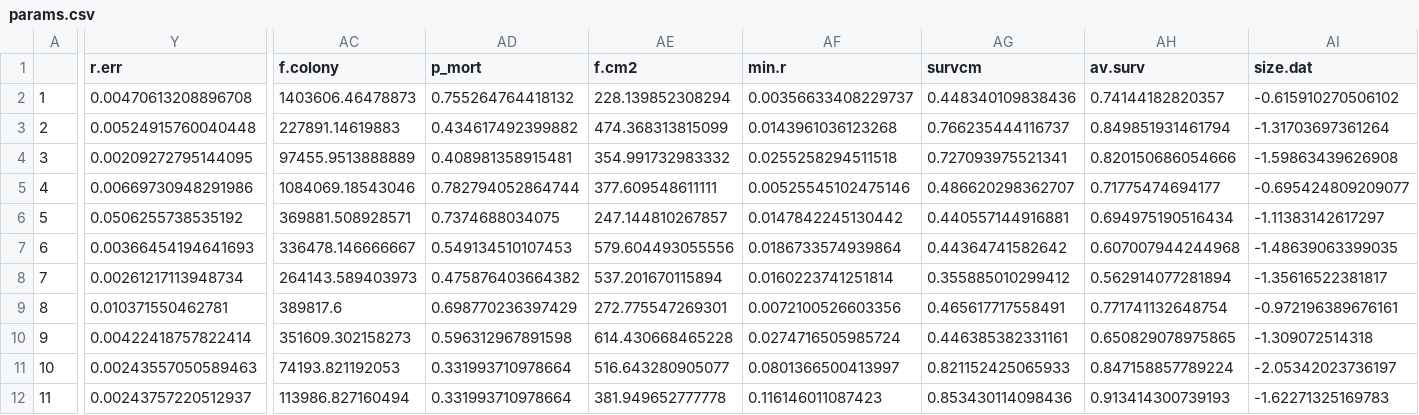
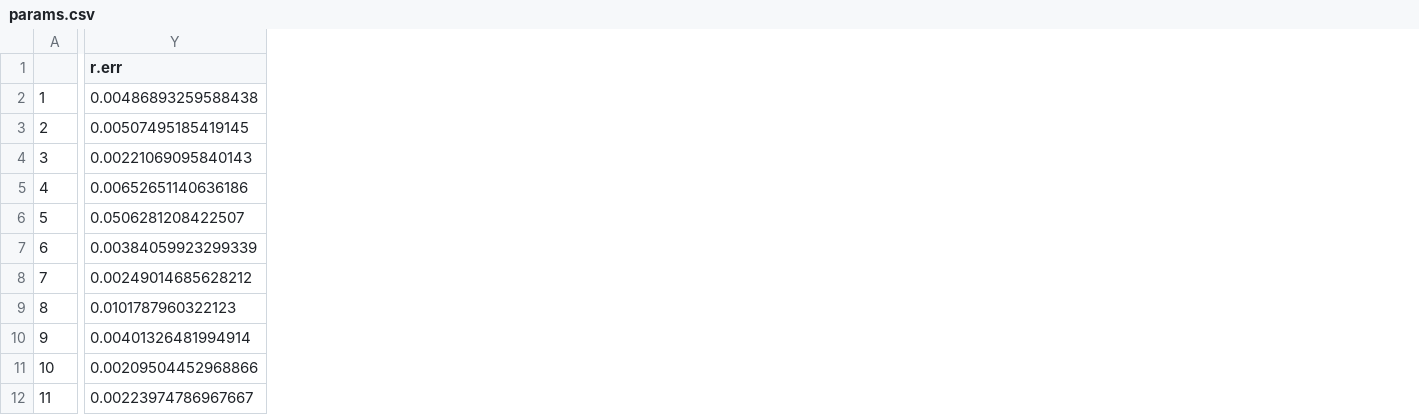
Before and after one commit to jmadinlab/trimodal_ipm, a CSV file: output/params.csv, drawn as a sheet; only a part is shown, gaps mark what is left out; the diff covers the shown part only; the diff names each change by its address in the sheet, - before the commit and + after, or states it on an @@ line.

```diff
--- a/output/params.csv
+++ b/output/params.csv
-column AC (f.colony), rows 2-12: 1403606.46478873 | 227891.14619883 | 97455.9513888889 | 1084069.18543046 | 369881.508928571 | 336478.146666667 | 264143.589403973 | 389817.6 | 351609.302158273 | 74193.821192053 | 113986.827160494
-column AD (p_mort), rows 2-12: 0.755264764418132 | 0.434617492399882 | 0.408981358915481 | 0.782794052864744 | 0.7374688034075 | 0.549134510107453 | 0.475876403664382 | 0.698770236397429 | 0.596312967891598 | 0.331993710978664 | 0.331993710978664
-column AE (f.cm2), rows 2-12: 228.139852308294 | 474.368313815099 | 354.991732983332 | 377.609548611111 | 247.144810267857 | 579.604493055556 | 537.201670115894 | 272.775547269301 | 614.430668465228 | 516.643280905077 | 381.949652777778
-column AF (min.r), rows 2-12: 0.00356633408229737 | 0.0143961036123268 | 0.0255258294511518 | 0.00525545102475146 | 0.0147842245130442 | 0.0186733574939864 | 0.0160223741251814 | 0.0072100526603356 | 0.0274716505985724 | 0.0801366500413997 | 0.116146011087423
-column AG (survcm), rows 2-12: 0.448340109838436 | 0.766235444116737 | 0.727093975521341 | 0.486620298362707 | 0.440557144916881 | 0.44364741582642 | 0.355885010299412 | 0.465617717558491 | 0.446385382331161 | 0.821152425065933 | 0.853430114098436
-column AH (av.surv), rows 2-12: 0.74144182820357 | 0.849851931461794 | 0.820150686054666 | 0.71775474694177 | 0.694975190516434 | 0.607007944244968 | 0.562914077281894 | 0.771741132648754 | 0.650829078975865 | 0.847158857789224 | 0.913414300739193
-column AI (size.dat), rows 2-12: -0.615910270506102 | -1.31703697361264 | -1.59863439626908 | -0.695424809209077 | -1.11383142617297 | -1.48639063399035 | -1.35616522381817 | -0.972196389676161 | -1.309072514318 | -2.05342023736197 | -1.62271325169783
-Y2 (r.err): 0.00470613208896708
+Y2 (r.err): 0.00486893259588438
-Y3 (r.err): 0.00524915760040448
+Y3 (r.err): 0.00507495185419145
-Y4 (r.err): 0.00209272795144095
+Y4 (r.err): 0.00221069095840143
-Y5 (r.err): 0.00669730948291986
+Y5 (r.err): 0.00652651140636186
-Y6 (r.err): 0.0506255738535192
+Y6 (r.err): 0.0506281208422507
-Y7 (r.err): 0.00366454194641693
+Y7 (r.err): 0.00384059923299339
-Y8 (r.err): 0.00261217113948734
+Y8 (r.err): 0.00249014685628212
-Y9 (r.err): 0.010371550462781
+Y9 (r.err): 0.0101787960322123
-Y10 (r.err): 0.00422418757822414
+Y10 (r.err): 0.00401326481994914
-Y11 (r.err): 0.00243557050589463
+Y11 (r.err): 0.00209504452968866
-Y12 (r.err): 0.00243757220512937
+Y12 (r.err): 0.00223974786967667
```
Also changed, not shown: 1 removed column elsewhere in this file, 6 other files.
